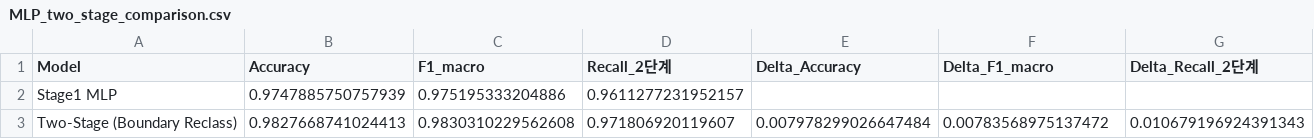
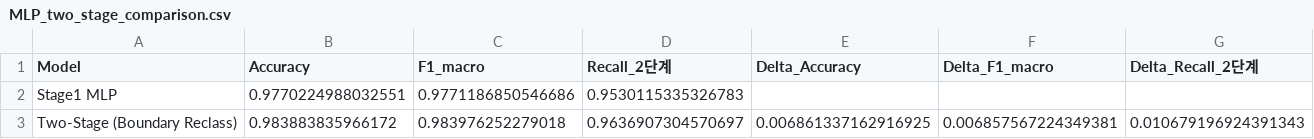
Before and after one commit to 2026-1st/Team-3, a CSV file: models/MLP/MLP_two_stage_comparison.csv, drawn as a sheet.

```diff
--- a/models/MLP/MLP_two_stage_comparison.csv
+++ b/models/MLP/MLP_two_stage_comparison.csv
@@ -1,3 +1,3 @@
 Model,Accuracy,F1_macro,Recall_2단계,Delta_Accuracy,Delta_F1_macro,Delta_Recall_2단계
-Stage1 MLP,0.9747885750757939,0.975195333204886,0.9611277231952157,,,
-Two-Stage (Boundary Reclass),0.9827668741024413,0.9830310229562608,0.971806920119607,0.007978299026647484,0.00783568975137472,0.010679196924391343
+Stage1 MLP,0.9770224988032551,0.9771186850546686,0.9530115335326783,,,
+Two-Stage (Boundary Reclass),0.983883835966172,0.983976252279018,0.9636907304570697,0.006861337162916925,0.006857567224349381,0.010679196924391343
```
Also changed, not shown: models/MLP/MLP_two_stage_val_threshold_tuning.csv, 11 other files.
